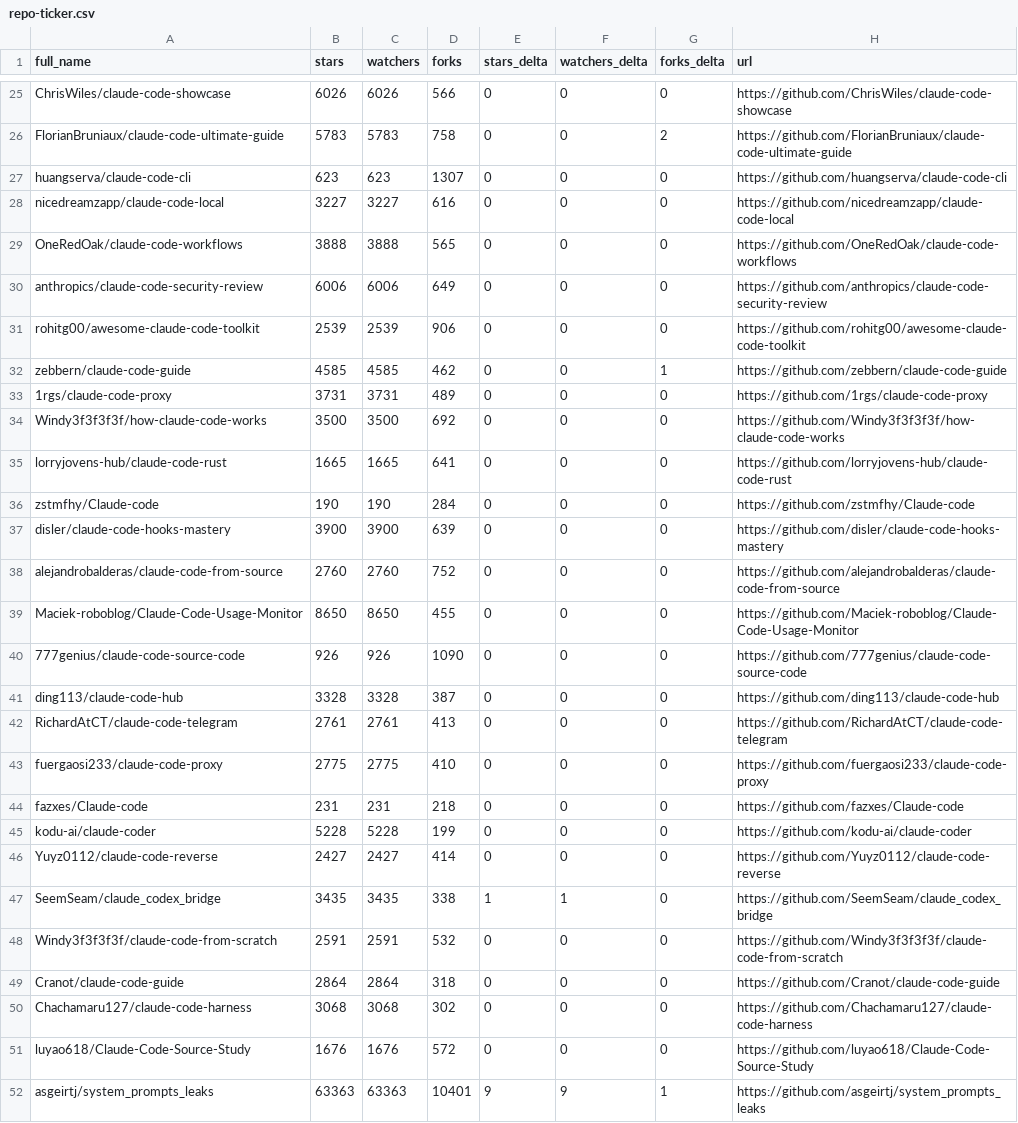
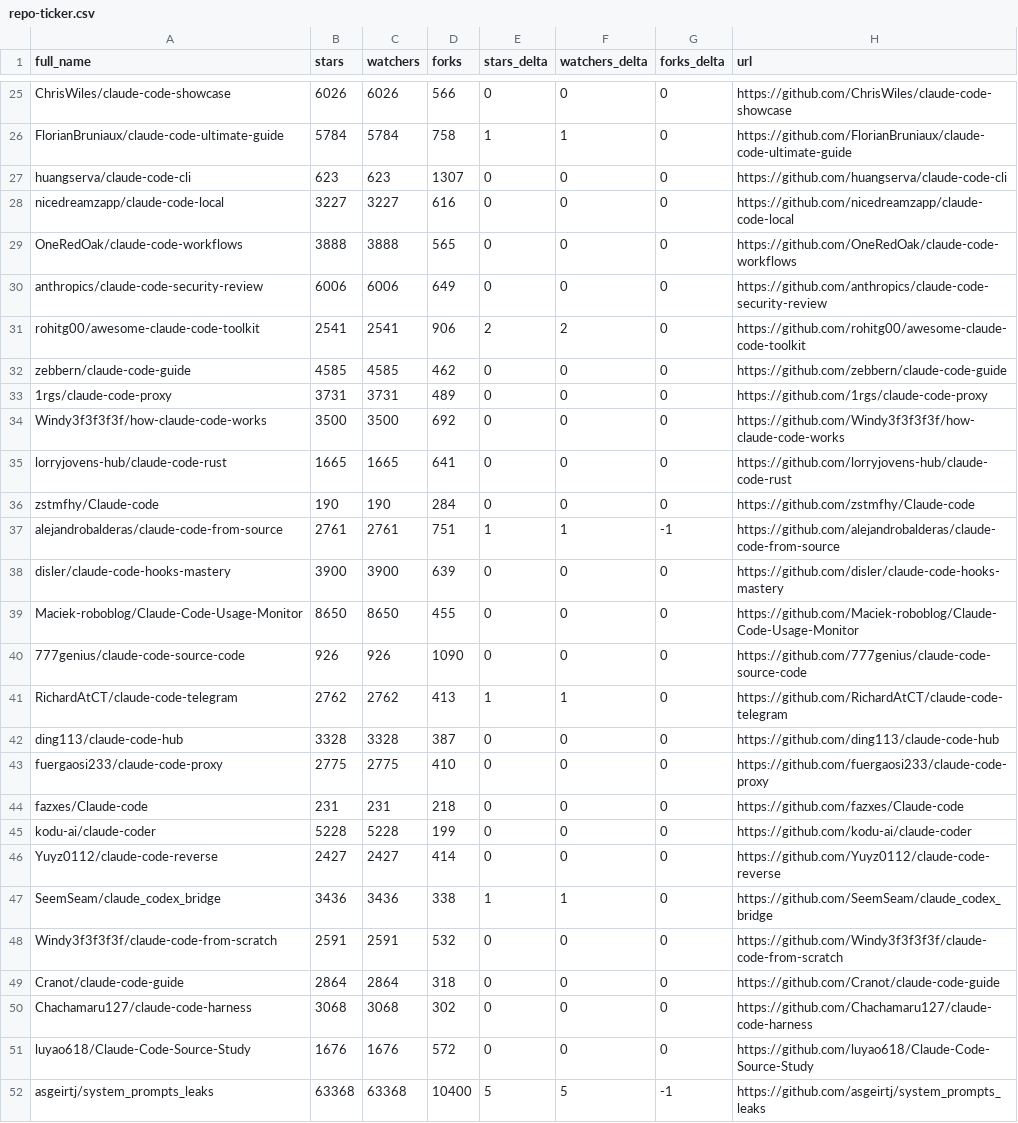
Before and after one commit to Moshbbab/awesome-claude-code, a CSV file: data/repo-ticker.csv, drawn as a sheet; only a part is shown, gaps mark what is left out; removed rows and columns are numbered as before the commit, all else as after; the diff covers the shown part only; the diff names each change by its address in the sheet, - before the commit and + after, or states it on an @@ line.

```diff
--- a/data/repo-ticker.csv
+++ b/data/repo-ticker.csv
-B26 (stars): 5783
+B26 (stars): 5784
-C26 (watchers): 5783
+C26 (watchers): 5784
-E26 (stars_delta): 0
+E26 (stars_delta): 1
-F26 (watchers_delta): 0
+F26 (watchers_delta): 1
-G26 (forks_delta): 2
+G26 (forks_delta): 0
-B31 (stars): 2539
+B31 (stars): 2541
-C31 (watchers): 2539
+C31 (watchers): 2541
-E31 (stars_delta): 0
+E31 (stars_delta): 2
-F31 (watchers_delta): 0
+F31 (watchers_delta): 2
-G32 (forks_delta): 1
+G32 (forks_delta): 0
+row 37: alejandrobalderas/claude-code-from-source | 2761 | 2761 | 751 | 1 | 1 | -1 | https://github.com/alejandrobalderas/claude-code-from-source
-row 38: alejandrobalderas/claude-code-from-source | 2760 | 2760 | 752 | 0 | 0 | 0 | https://github.com/alejandrobalderas/claude-code-from-source
+row 41: RichardAtCT/claude-code-telegram | 2762 | 2762 | 413 | 1 | 1 | 0 | https://github.com/RichardAtCT/claude-code-telegram
-row 42: RichardAtCT/claude-code-telegram | 2761 | 2761 | 413 | 0 | 0 | 0 | https://github.com/RichardAtCT/claude-code-telegram
-B47 (stars): 3435
+B47 (stars): 3436
-C47 (watchers): 3435
+C47 (watchers): 3436
-B52 (stars): 63363
+B52 (stars): 63368
-C52 (watchers): 63363
+C52 (watchers): 63368
-D52 (forks): 10401
+D52 (forks): 10400
-E52 (stars_delta): 9
+E52 (stars_delta): 5
-F52 (watchers_delta): 9
+F52 (watchers_delta): 5
-G52 (forks_delta): 1
+G52 (forks_delta): -1
```
Also changed, not shown: 2 added rows, 2 removed rows and 86 edited cells elsewhere in this file, 1 other file.
